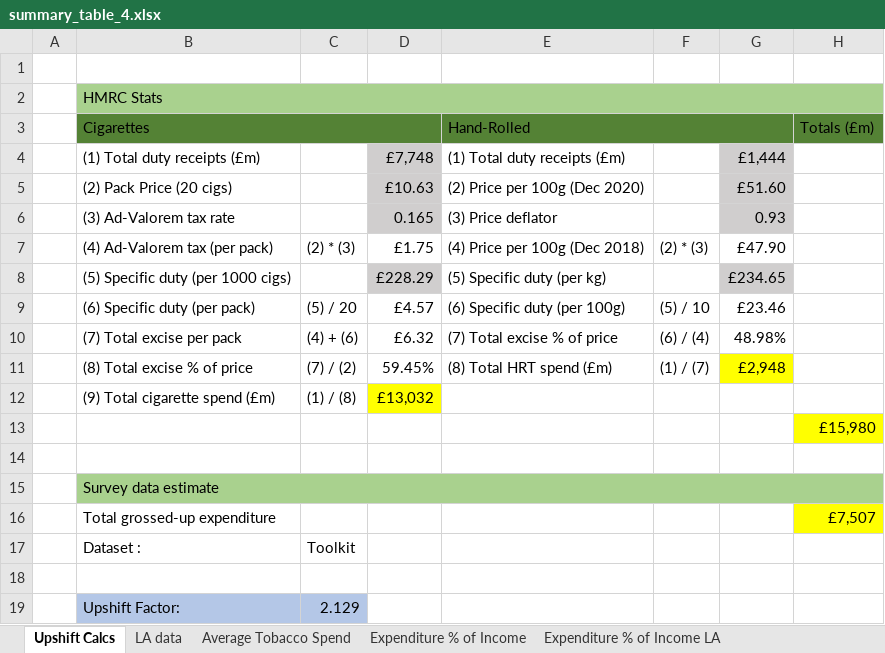
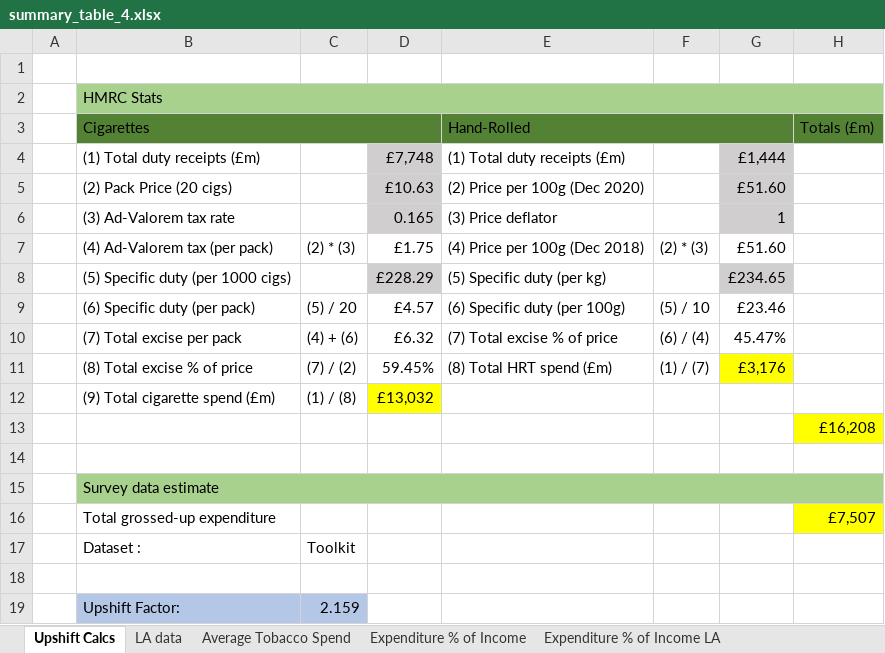
Before and after one commit to STAPM/smoke-free-dividend, an Excel workbook: output/summary_table_4.xlsx, sheet Upshift Calcs, drawn as a sheet; values as stored, in another font and other column widths than the file's, no borders; the diff names each change by its address in the sheet, - before the commit and + after, or states it on an @@ line.

```diff
--- a/output/summary_table_4.xlsx (sheet Upshift Calcs)
+++ b/output/summary_table_4.xlsx (sheet Upshift Calcs)
-G6: 0.93
+G6: 1
-G7: £47.90
+G7: £51.60
-G10: 48.98%
+G10: 45.47%
-G11: £2,948
+G11: £3,176
-H13 (Totals (£m)): £15,980
+H13 (Totals (£m)): £16,208
-C19: 2.129
+C19: 2.159
```
Also changed, not shown: sheet LA data, sheet Expenditure % of Income LA, sheet Expenditure % of Income, output/summary_table_1.xlsx, output/summary_table_2.xlsx, 7 other files.
